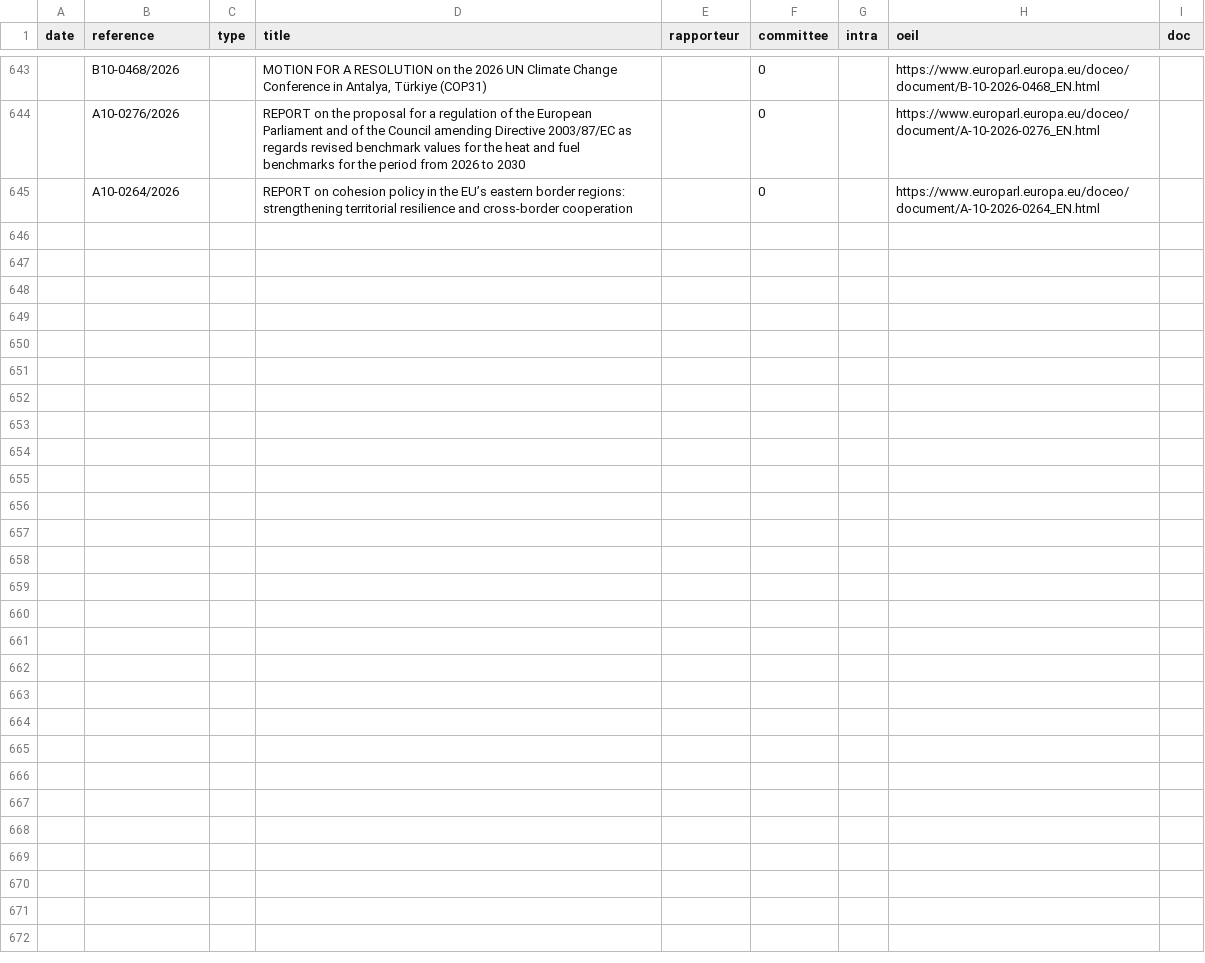
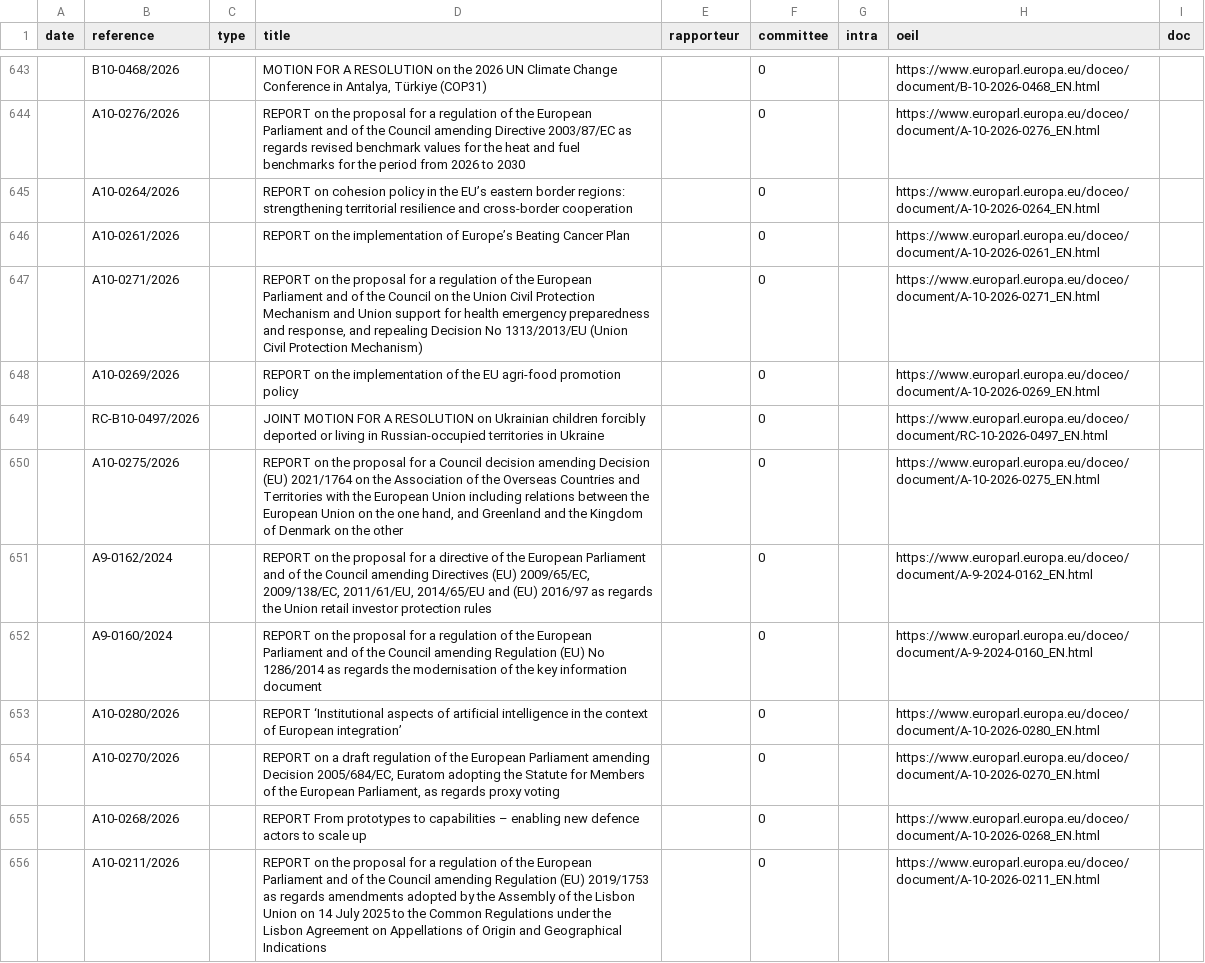
Before and after one commit to TechToThePeople/parlparse, a CSV file: data/text_tabled.csv, drawn as a sheet; only a part is shown, gaps mark what is left out; the diff names each change by its address in the sheet, - before the commit and + after, or states it on an @@ line.

```diff
--- a/data/text_tabled.csv
+++ b/data/text_tabled.csv
+row 646:  | A10-0261/2026 |  | REPORT on the implementation of Europe’s Beating Cancer Plan |  | 0 |  | https://www.europarl.europa.eu/doceo/document/A-10-2026-0261_EN.html
+row 647:  | A10-0271/2026 |  | REPORT on the proposal for a regulation of the European Parliament and of the Council on the Union Civil Protection Mechanism and Union support for health emergency preparedness and response, and repealing Decision No 1313/2013/EU (Union Civil Protection Mechanism) |  | 0 |  | https://www.europarl.europa.eu/doceo/document/A-10-2026-0271_EN.html
+row 648:  | A10-0269/2026 |  | REPORT on the implementation of the EU agri-food promotion policy |  | 0 |  | https://www.europarl.europa.eu/doceo/document/A-10-2026-0269_EN.html
+row 649:  | RC-B10-0497/2026 |  | JOINT MOTION FOR A RESOLUTION on Ukrainian children forcibly deported or living in Russian-occupied territories in Ukraine |  | 0 |  | https://www.europarl.europa.eu/doceo/document/RC-10-2026-0497_EN.html
+row 650:  | A10-0275/2026 |  | REPORT on the proposal for a Council decision amending Decision (EU) 2021/1764 on the Association of the Overseas Countries and Territories with the European Union including relations between the European Union on the one hand, and Greenland and the Kingdom of Denmark on the other |  | 0 |  | https://www.europarl.europa.eu/doceo/document/A-10-2026-0275_EN.html
+row 651:  | A9-0162/2024 |  | REPORT on the proposal for a directive of the European Parliament and of the Council amending Directives (EU) 2009/65/EC, 2009/138/EC, 2011/61/EU, 2014/65/EU and (EU) 2016/97 as regards the Union retail investor protection rules |  | 0 |  | https://www.europarl.europa.eu/doceo/document/A-9-2024-0162_EN.html
+row 652:  | A9-0160/2024 |  | REPORT on the proposal for a regulation of the European Parliament and of the Council amending Regulation (EU) No 1286/2014 as regards the modernisation of the key information document |  | 0 |  | https://www.europarl.europa.eu/doceo/document/A-9-2024-0160_EN.html
+row 653:  | A10-0280/2026 |  | REPORT ‘Institutional aspects of artificial intelligence in the context of European integration’ |  | 0 |  | https://www.europarl.europa.eu/doceo/document/A-10-2026-0280_EN.html
+row 654:  | A10-0270/2026 |  | REPORT on a draft regulation of the European Parliament amending Decision 2005/684/EC, Euratom adopting the Statute for Members of the European Parliament, as regards proxy voting |  | 0 |  | https://www.europarl.europa.eu/doceo/document/A-10-2026-0270_EN.html
+row 655:  | A10-0268/2026 |  | REPORT From prototypes to capabilities – enabling new defence actors to scale up |  | 0 |  | https://www.europarl.europa.eu/doceo/document/A-10-2026-0268_EN.html
+row 656:  | A10-0211/2026 |  | REPORT on the proposal for a regulation of the European Parliament and of the Council amending Regulation (EU) 2019/1753 as regards amendments adopted by the Assembly of the Lisbon Union on 14 July 2025 to the Common Regulations under the Lisbon Agreement on Appellations of Origin and Geographical Indications |  | 0 |  | https://www.europarl.europa.eu/doceo/document/A-10-2026-0211_EN.html
```
Also changed, not shown: data/meps.csv, 1 other file.
